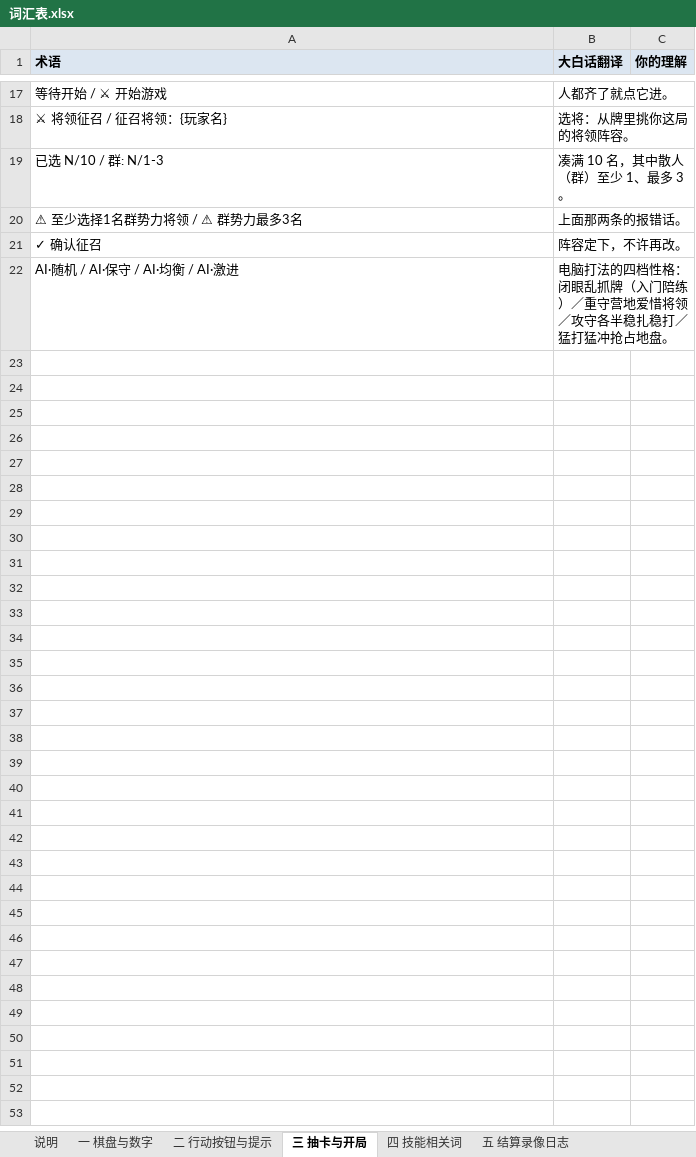
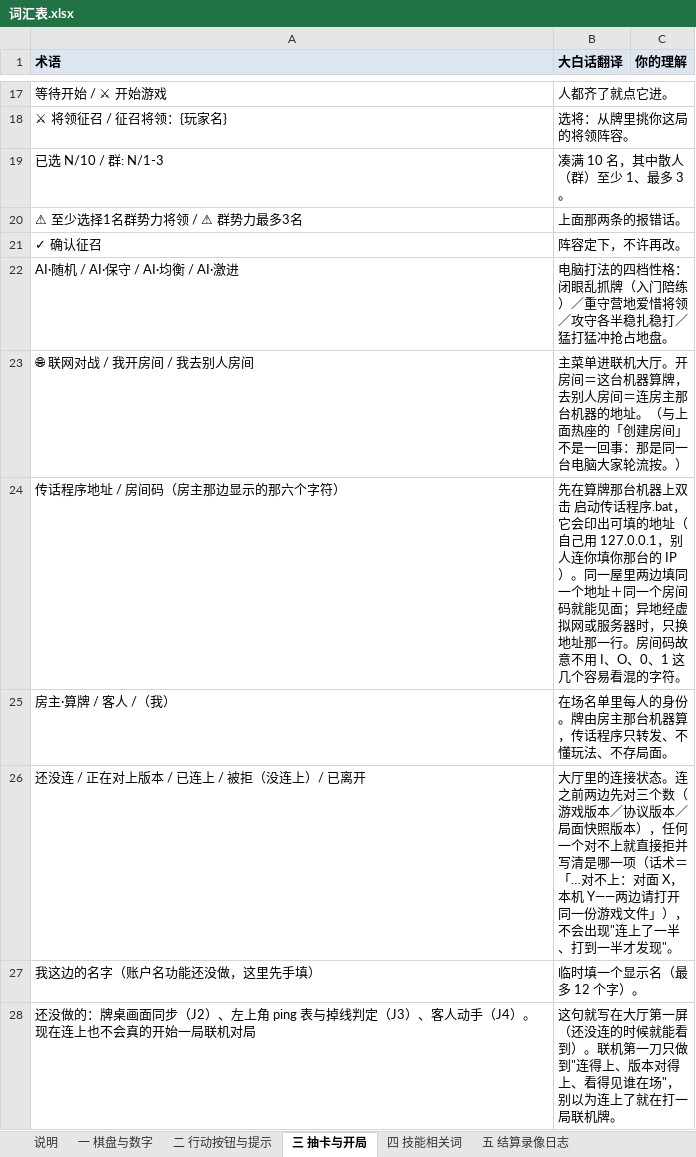
Before and after one commit to DJXD248/three-kingdoms-2.0, an Excel workbook: 词汇表.xlsx, sheet 三 抽卡与开局, drawn as a sheet; only a part is shown, gaps mark what is left out; values as stored, in another font and other column widths than the file's, no borders; the diff names each change by its address in the sheet, - before the commit and + after, or states it on an @@ line.

```diff
--- a/词汇表.xlsx (sheet 三 抽卡与开局)
+++ b/词汇表.xlsx (sheet 三 抽卡与开局)
+row 23: 🌐 联网对战 / 我开房间 / 我去别人房间 | 主菜单进联机大厅。开房间＝这台机器算牌，去别人房间＝连房主那台机器的地址。（与上面热座的「创建房间」不是一回事：那是同一台电脑大家轮流按。）
+row 24: 传话程序地址 / 房间码（房主那边显示的那六个字符） | 先在算牌那台机器上双击 启动传话程序.bat，它会印出可填的地址（自己用 127.0.0.1，别人连你填你那台的 IP）。同一屋里两边填同一个地址＋同一个房间码就能见面；异地经虚拟网或服务器时，只换地址那一行。房间码故意不用 I、O、0、1 这几个容易看混的字符。
+row 25: 房主·算牌 / 客人 /（我） | 在场名单里每人的身份。牌由房主那台机器算，传话程序只转发、不懂玩法、不存局面。
+row 26: 还没连 / 正在对上版本 / 已连上 / 被拒（没连上）/ 已离开 | 大厅里的连接状态。连之前两边先对三个数（游戏版本／协议版本／局面快照版本），任何一个对不上就直接拒并写清是哪一项（话术＝「…对不上：对面 X，本机 Y——两边请打开同一份游戏文件」），不会出现"连上了一半、打到一半才发现"。
+row 27: 我这边的名字（账户名功能还没做，这里先手填） | 临时填一个显示名（最多 12 个字）。
+row 28: 还没做的：牌桌画面同步（J2）、左上角 ping 表与掉线判定（J3）、客人动手（J4）。现在连上也不会真的开始一局联机对局 | 这句就写在大厅第一屏（还没连的时候就能看到）。联机第一刀只做到"连得上、版本对得上、看得见谁在场"，别以为连上了就在打一局联机牌。
```
Also changed, not shown: sheet 八 措辞与规则冲突, sheet 说明, 9 other files.
